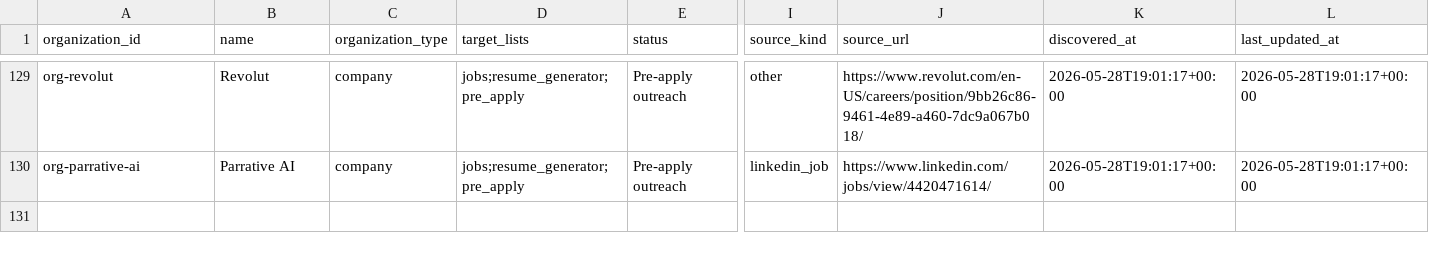
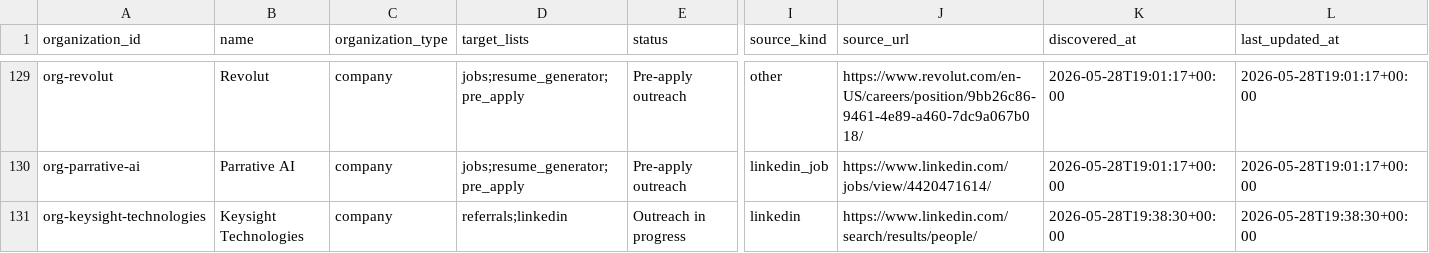
Before and after one commit to axe-pat/Outreach, a CSV file: workspace/organizations.csv, drawn as a sheet; only a part is shown, gaps mark what is left out; rows hold the shown columns only; the diff names each change by its address in the sheet, - before the commit and + after, or states it on an @@ line.

Commit message:
Top up May 29 outreach sends to target volume

```diff
--- a/workspace/organizations.csv
+++ b/workspace/organizations.csv
+row 131: org-keysight-technologies | Keysight Technologies | company | referrals;linkedin | Outreach in progress | linkedin | https://www.linkedin.com/search/results/people/ | 2026-05-28T19:38:30+00:00 | 2026-05-28T19:38:30+00:00
```
Also changed, not shown: 2 other files.
